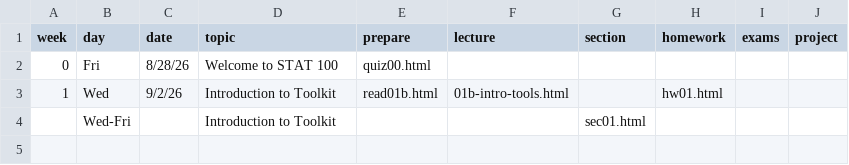
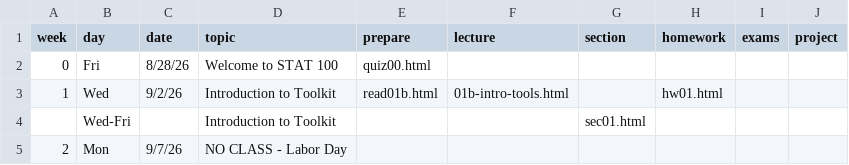
Before and after one commit to stat100-fa26/course-website, a CSV file: specific-content/schedule.csv, drawn as a sheet.

Commit message:
unfreeze schedule and add labor day

```diff
--- a/specific-content/schedule.csv
+++ b/specific-content/schedule.csv
@@ -4 +4,2 @@
 ,Wed-Fri,,Introduction to Toolkit,,,sec01.html,,,
+2,Mon,9/7/26,NO CLASS - Labor Day,,,,,,
```
Also changed, not shown: 2 other files.
